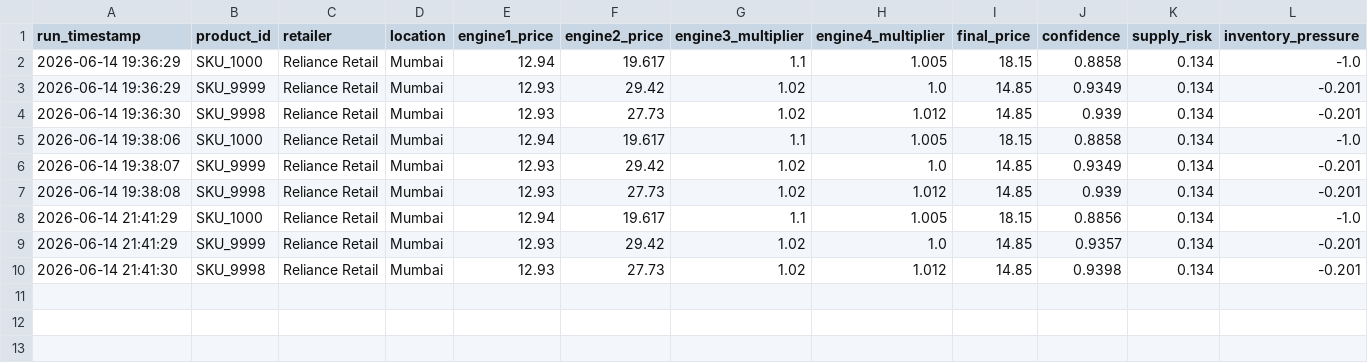
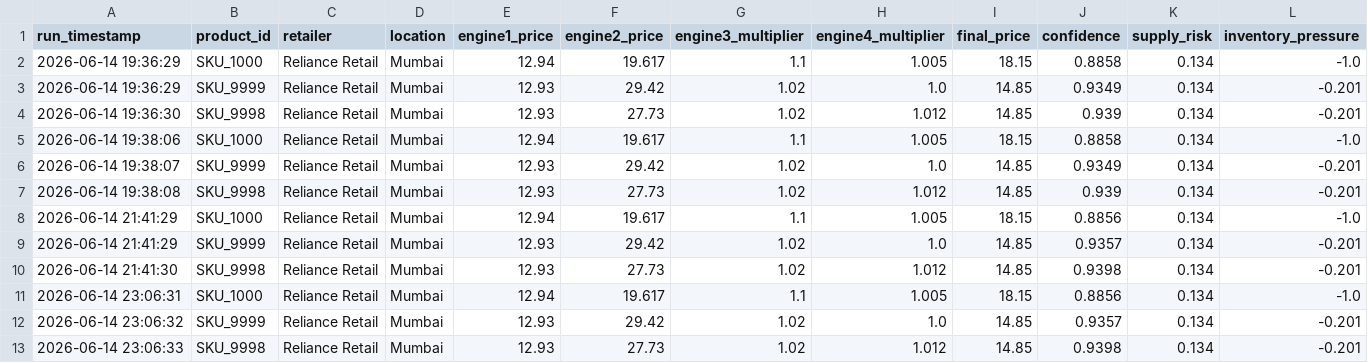
Before and after one commit to AlimpanMukherjee/AI-Dynamic-Retail-Pricing-System, a CSV file: datasets/pricing_history.csv, drawn as a sheet; only a part is shown; rows hold the shown columns only; the diff names each change by its address in the sheet, - before the commit and + after, or states it on an @@ line.

```diff
--- a/datasets/pricing_history.csv
+++ b/datasets/pricing_history.csv
+row 11: 2026-06-14 23:06:31 | SKU_1000 | Reliance Retail | Mumbai | 12.94 | 19.617 | 1.1 | 1.005 | 18.15 | 0.8856 | 0.134 | -1.0
+row 12: 2026-06-14 23:06:32 | SKU_9999 | Reliance Retail | Mumbai | 12.93 | 29.42 | 1.02 | 1.0 | 14.85 | 0.9357 | 0.134 | -0.201
+row 13: 2026-06-14 23:06:33 | SKU_9998 | Reliance Retail | Mumbai | 12.93 | 27.73 | 1.02 | 1.012 | 14.85 | 0.9398 | 0.134 | -0.201
```
Also changed, not shown: history/prediction_history.csv, 1 other file.
